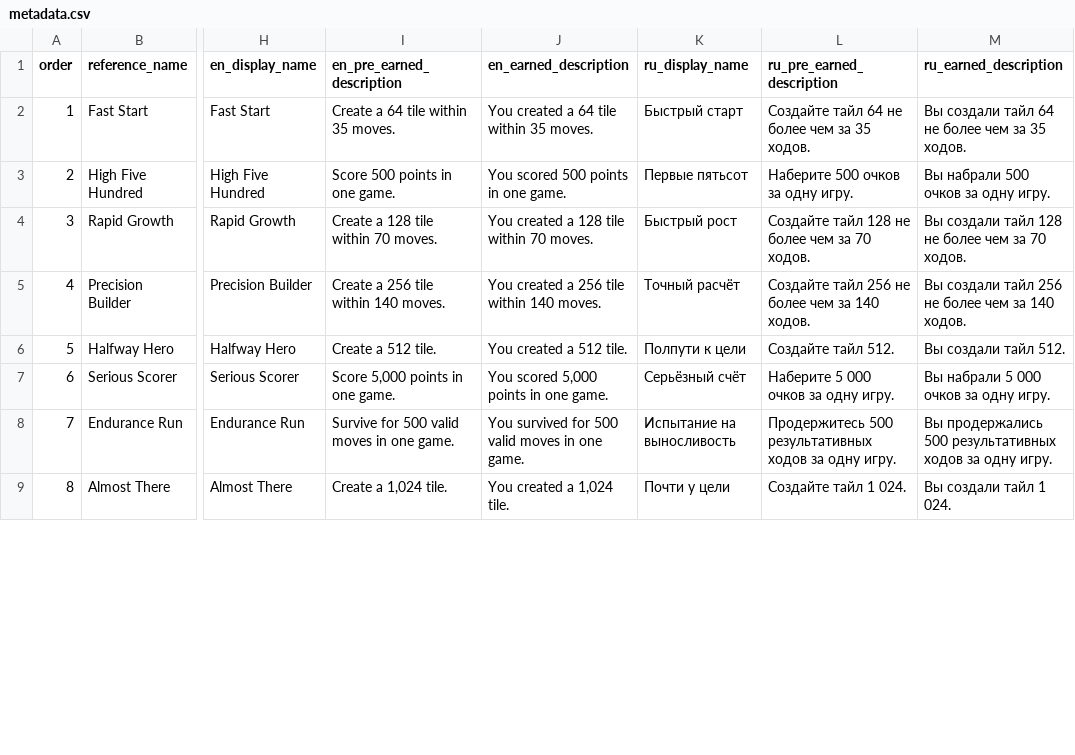
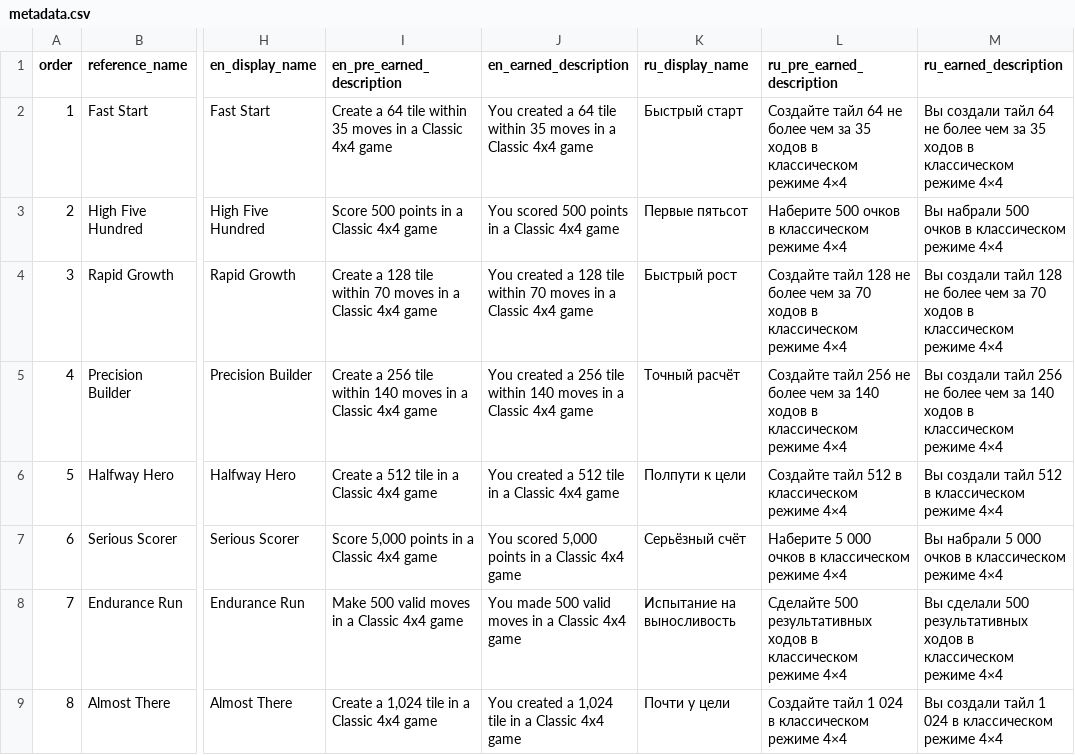
Before and after one commit to panandafog/2048-Improved, a CSV file: Assets/game-center-achievements/metadata.csv, drawn as a sheet; only a part is shown, gaps mark what is left out; the diff covers the shown part only; the diff names each change by its address in the sheet, - before the commit and + after, or states it on an @@ line.

Commit message:
Achievements improvements

```diff
--- a/Assets/game-center-achievements/metadata.csv
+++ b/Assets/game-center-achievements/metadata.csv
-I2 (en_pre_earned_description): Create a 64 tile within 35 moves.
+I2 (en_pre_earned_description): Create a 64 tile within 35 moves in a Classic 4x4 game
-J2 (en_earned_description): …within 35 moves.
+J2 (en_earned_description): …within 35 moves in a Classic 4x4 game
-L2 (ru_pre_earned_description): …за 35 ходов.
+L2 (ru_pre_earned_description): …за 35 ходов в классическом режиме 4×4
-M2 (ru_earned_description): …за 35 ходов.
+M2 (ru_earned_description): …за 35 ходов в классическом режиме 4×4
-I3 (en_pre_earned_description): Score 500 points in one game.
+I3 (en_pre_earned_description): Score 500 points in a Classic 4x4 game
-J3 (en_earned_description): You scored 500 points in one game.
+J3 (en_earned_description): You scored 500 points in a Classic 4x4 game
-L3 (ru_pre_earned_description): Наберите 500 очков за одну игру.
+L3 (ru_pre_earned_description): Наберите 500 очков в классическом режиме 4×4
-M3 (ru_earned_description): Вы набрали 500 очков за одну игру.
+M3 (ru_earned_description): Вы набрали 500 очков в классическом режиме 4×4
-I4 (en_pre_earned_description): Create a 128 tile within 70 moves.
+I4 (en_pre_earned_description): Create a 128 tile within 70 moves in a Classic 4x4 game
-J4 (en_earned_description): …within 70 moves.
+J4 (en_earned_description): …within 70 moves in a Classic 4x4 game
-L4 (ru_pre_earned_description): …за 70 ходов.
+L4 (ru_pre_earned_description): …за 70 ходов в классическом режиме 4×4
-M4 (ru_earned_description): …за 70 ходов.
+M4 (ru_earned_description): …за 70 ходов в классическом режиме 4×4
-I5 (en_pre_earned_description): …within 140 moves.
+I5 (en_pre_earned_description): …within 140 moves in a Classic 4x4 game
-J5 (en_earned_description): …within 140 moves.
+J5 (en_earned_description): …within 140 moves in a Classic 4x4 game
-L5 (ru_pre_earned_description): …за 140 ходов.
+L5 (ru_pre_earned_description): …за 140 ходов в классическом режиме 4×4
-M5 (ru_earned_description): …за 140 ходов.
+M5 (ru_earned_description): …за 140 ходов в классическом режиме 4×4
-I6 (en_pre_earned_description): Create a 512 tile.
+I6 (en_pre_earned_description): Create a 512 tile in a Classic 4x4 game
-J6 (en_earned_description): You created a 512 tile.
+J6 (en_earned_description): You created a 512 tile in a Classic 4x4 game
-L6 (ru_pre_earned_description): Создайте тайл 512.
+L6 (ru_pre_earned_description): Создайте тайл 512 в классическом режиме 4×4
-M6 (ru_earned_description): Вы создали тайл 512.
+M6 (ru_earned_description): Вы создали тайл 512 в классическом режиме 4×4
-I7 (en_pre_earned_description): Score 5,000 points in one game.
+I7 (en_pre_earned_description): Score 5,000 points in a Classic 4x4 game
-J7 (en_earned_description): You scored 5,000 points in one game.
+J7 (en_earned_description): You scored 5,000 points in a Classic 4x4 game
-L7 (ru_pre_earned_description): Наберите 5 000 очков за одну игру.
+L7 (ru_pre_earned_description): Наберите 5 000 очков в классическом режиме 4×4
-M7 (ru_earned_description): Вы набрали 5 000 очков за одну игру.
+M7 (ru_earned_description): Вы набрали 5 000 очков в классическом режиме 4×4
-I8 (en_pre_earned_description): Survive for 500 valid moves in one game.
+I8 (en_pre_earned_description): Make 500 valid moves in a Classic 4x4 game
-J8 (en_earned_description): You survived for 500 valid moves in one game.
+J8 (en_earned_description): You made 500 valid moves in a Classic 4x4 game
-L8 (ru_pre_earned_description): Продержитесь 500 результативных ходов за одну игру.
+L8 (ru_pre_earned_description): Сделайте 500 результативных ходов в классическом режиме 4×4
-M8 (ru_earned_description): Вы продержались 500 результативных ходов за одну игру.
+M8 (ru_earned_description): Вы сделали 500 результативных ходов в классическом режиме 4×4
-I9 (en_pre_earned_description): Create a 1,024 tile.
+I9 (en_pre_earned_description): Create a 1,024 tile in a Classic 4x4 game
-J9 (en_earned_description): You created a 1,024 tile.
+J9 (en_earned_description): You created a 1,024 tile in a Classic 4x4 game
-L9 (ru_pre_earned_description): Создайте тайл 1 024.
+L9 (ru_pre_earned_description): Создайте тайл 1 024 в классическом режиме 4×4
-M9 (ru_earned_description): Вы создали тайл 1 024.
+M9 (ru_earned_description): Вы создали тайл 1 024 в классическом режиме 4×4
```
Also changed, not shown: 8 edited cells elsewhere in this file, 6 other files.
